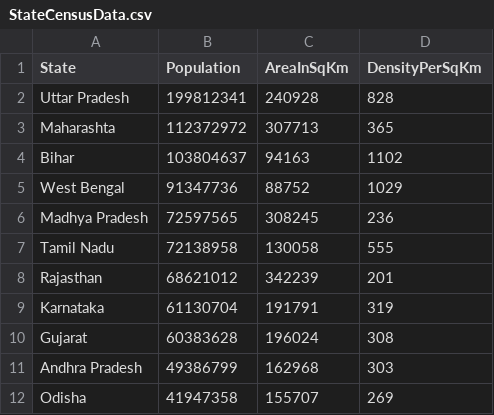
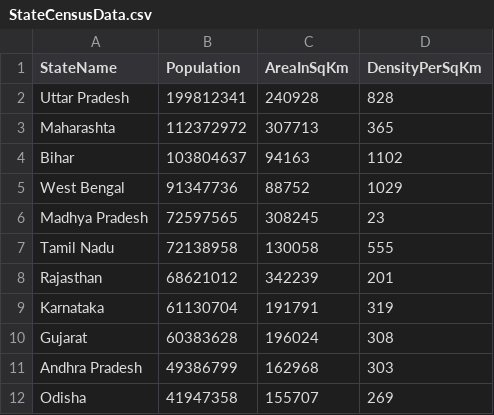
Before and after one commit to akshayrp/StateCensusAnalyzer-OpenCsv-, a CSV file: src/StateCensusData.csv, drawn as a sheet; only a part is shown.

```diff
--- a/src/StateCensusData.csv
+++ b/src/StateCensusData.csv
@@ -1,2 +1,2 @@
-State,Population,AreaInSqKm,DensityPerSqKm
+StateName,Population,AreaInSqKm,DensityPerSqKm
 Uttar Pradesh,199812341,240928,828
@@ -5,3 +5,3 @@ Bihar,103804637,94163,1102
 West Bengal,91347736,88752,1029
-Madhya Pradesh,72597565,308245,236
+Madhya Pradesh,72597565,308245,23
 Tamil Nadu,72138958,130058,555
```
Also changed, not shown: 14 other files.
